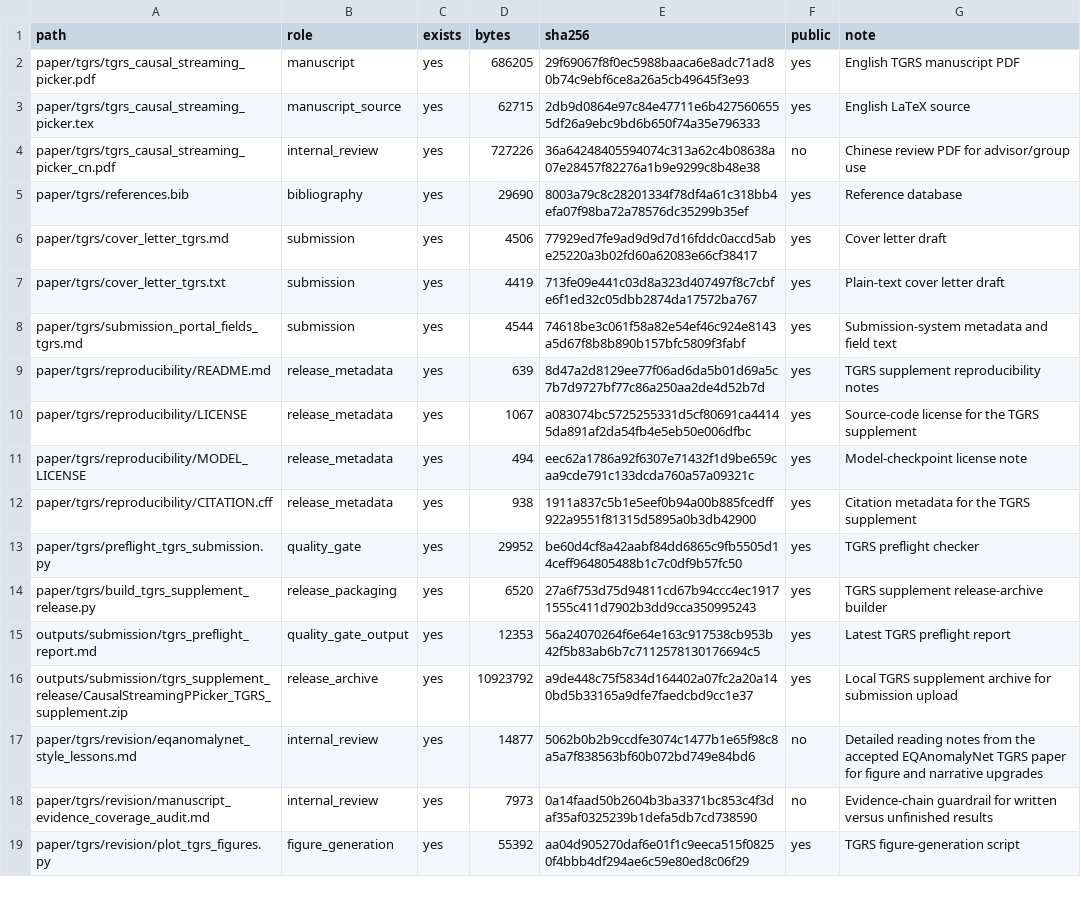
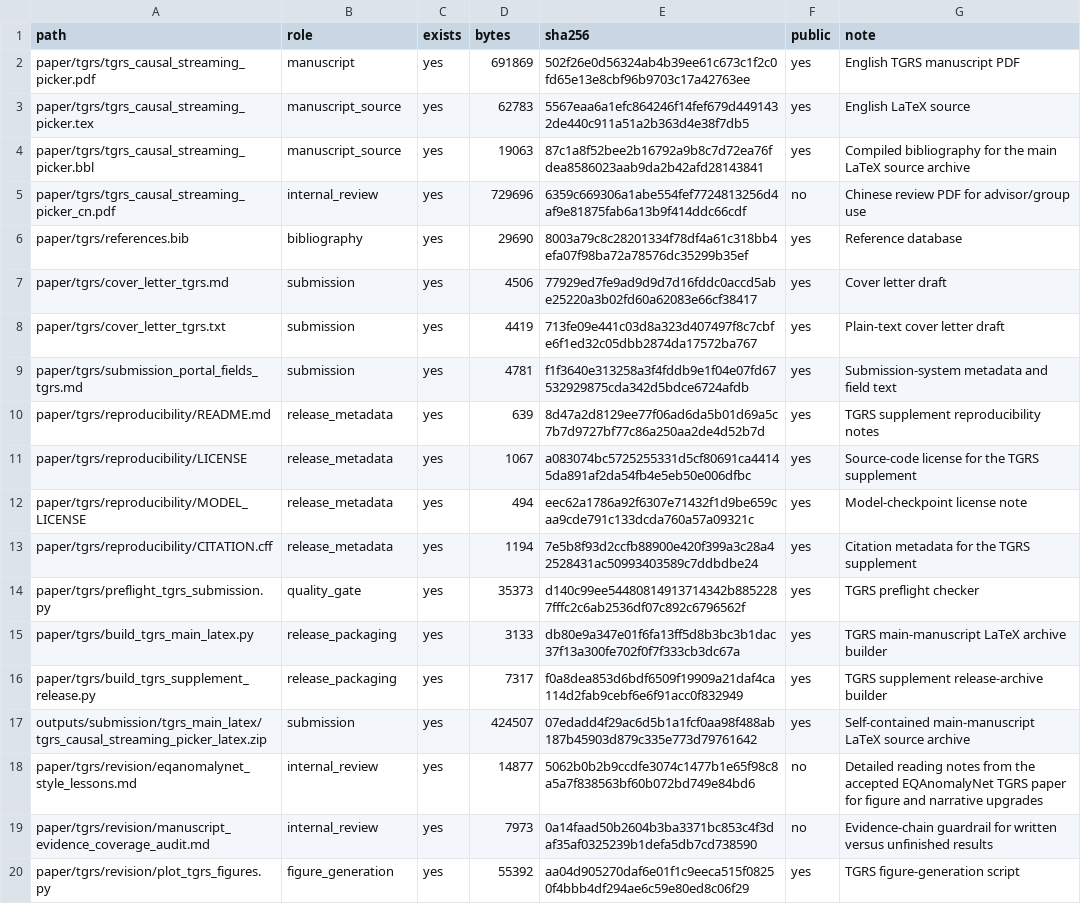
Before and after one commit to zhouhaoyiu/CausalStreamingPPicker_TGRS_release, a TSV file: outputs/submission/tgrs_reproducibility/TGRS_REPRODUCIBILITY_MANIFEST.tsv, drawn as a sheet; only a part is shown; the diff covers the shown part only.

Commit message:
Freeze TGRS submission release v0.6 (#1)

```diff
--- a/outputs/submission/tgrs_reproducibility/TGRS_REPRODUCIBILITY_MANIFEST.tsv
+++ b/outputs/submission/tgrs_reproducibility/TGRS_REPRODUCIBILITY_MANIFEST.tsv
@@ -1,5 +1,6 @@
 path	role	exists	bytes	sha256	public	note
-paper/tgrs/tgrs_causal_streaming_picker.pdf	manuscript	yes	686205	29f69067f8f0ec5988baaca6e8adc71ad80b74c9ebf6ce8a26a5cb49645f3e93	yes	English TGRS manuscript PDF
-paper/tgrs/tgrs_causal_streaming_picker.tex	manuscript_source	yes	62715	2db9d0864e97c84e47711e6b4275606555df26a9ebc9bd6b650f74a35e796333	yes	English LaTeX source
-paper/tgrs/tgrs_causal_streaming_picker_cn.pdf	internal_review	yes	727226	36a64248405594074c313a62c4b08638a07e28457f82276a1b9e9299c8b48e38	no	Chinese review PDF for advisor/group use
+paper/tgrs/tgrs_causal_streaming_picker.pdf	manuscript	yes	691869	502f26e0d56324ab4b39ee61c673c1f2c0fd65e13e8cbf96b9703c17a42763ee	yes	English TGRS manuscript PDF
+paper/tgrs/tgrs_causal_streaming_picker.tex	manuscript_source	yes	62783	5567eaa6a1efc864246f14fef679d4491432de440c911a51a2b363d4e38f7db5	yes	English LaTeX source
+paper/tgrs/tgrs_causal_streaming_picker.bbl	manuscript_source	yes	19063	87c1a8f52bee2b16792a9b8c7d72ea76fdea8586023aab9da2b42afd28143841	yes	Compiled bibliography for the main LaTeX source archive
+paper/tgrs/tgrs_causal_streaming_picker_cn.pdf	internal_review	yes	729696	6359c669306a1abe554fef7724813256d4af9e81875fab6a13b9f414ddc66cdf	no	Chinese review PDF for advisor/group use
 paper/tgrs/references.bib	bibliography	yes	29690	8003a79c8c28201334f78df4a61c318bb4efa07f98ba72a78576dc35299b35ef	yes	Reference database
@@ -7,3 +8,3 @@ paper/tgrs/cover_letter_tgrs.md	submission	yes	4506	77929ed7fe9ad9d9d7d16fddc0ac
 paper/tgrs/cover_letter_tgrs.txt	submission	yes	4419	713fe09e441c03d8a323d407497f8c7cbfe6f1ed32c05dbb2874da17572ba767	yes	Plain-text cover letter draft
-paper/tgrs/submission_portal_fields_tgrs.md	submission	yes	4544	74618be3c061f58a82e54ef46c924e8143a5d67f8b8b890b157bfc5809f3fabf	yes	Submission-system metadata and field text
+paper/tgrs/submission_portal_fields_tgrs.md	submission	yes	4781	f1f3640e313258a3f4fddb9e1f04e07fd67532929875cda342d5bdce6724afdb	yes	Submission-system metadata and field text
 paper/tgrs/reproducibility/README.md	release_metadata	yes	639	8d47a2d8129ee77f06ad6da5b01d69a5c7b7d9727bf77c86a250aa2de4d52b7d	yes	TGRS supplement reproducibility notes
@@ -11,7 +12,7 @@ paper/tgrs/reproducibility/LICENSE	release_metadata	yes	1067	a083074bc5725255331
 paper/tgrs/reproducibility/MODEL_LICENSE	release_metadata	yes	494	eec62a1786a92f6307e71432f1d9be659caa9cde791c133dcda760a57a09321c	yes	Model-checkpoint license note
-paper/tgrs/reproducibility/CITATION.cff	release_metadata	yes	938	1911a837c5b1e5eef0b94a00b885fcedff922a9551f81315d5895a0b3db42900	yes	Citation metadata for the TGRS supplement
-paper/tgrs/preflight_tgrs_submission.py	quality_gate	yes	29952	be60d4cf8a42aabf84dd6865c9fb5505d14ceff964805488b1c7c0df9b57fc50	yes	TGRS preflight checker
-paper/tgrs/build_tgrs_supplement_release.py	release_packaging	yes	6520	27a6f753d75d94811cd67b94ccc4ec19171555c411d7902b3dd9cca350995243	yes	TGRS supplement release-archive builder
-outputs/submission/tgrs_preflight_report.md	quality_gate_output	yes	12353	56a24070264f6e64e163c917538cb953b42f5b83ab6b7c7112578130176694c5	yes	Latest TGRS preflight report
-outputs/submission/tgrs_supplement_release/CausalStreamingPPicker_TGRS_supplement.zip	release_archive	yes	10923792	a9de448c75f5834d164402a07fc2a20a140bd5b33165a9dfe7faedcbd9cc1e37	yes	Local TGRS supplement archive for submission upload
+paper/tgrs/reproducibility/CITATION.cff	release_metadata	yes	1194	7e5b8f93d2ccfb88900e420f399a3c28a42528431ac50993403589c7ddbdbe24	yes	Citation metadata for the TGRS supplement
+paper/tgrs/preflight_tgrs_submission.py	quality_gate	yes	35373	d140c99ee54480814913714342b8852287fffc2c6ab2536df07c892c6796562f	yes	TGRS preflight checker
+paper/tgrs/build_tgrs_main_latex.py	release_packaging	yes	3133	db80e9a347e01f6fa13ff5d8b3bc3b1dac37f13a300fe702f0f7f333cb3dc67a	yes	TGRS main-manuscript LaTeX archive builder
+paper/tgrs/build_tgrs_supplement_release.py	release_packaging	yes	7317	f0a8dea853d6bdf6509f19909a21daf4ca114d2fab9cebf6e6f91acc0f832949	yes	TGRS supplement release-archive builder
+outputs/submission/tgrs_main_latex/tgrs_causal_streaming_picker_latex.zip	submission	yes	424507	07edadd4f29ac6d5b1a1fcf0aa98f488ab187b45903d879c335e773d79761642	yes	Self-contained main-manuscript LaTeX source archive
 paper/tgrs/revision/eqanomalynet_style_lessons.md	internal_review	yes	14877	5062b0b2b9ccdfe3074c1477b1e65f98c8a5a7f838563bf60b072bd749e84bd6	no	Detailed reading notes from the accepted EQAnomalyNet TGRS paper for figure and narrative upgrades
```
Also changed, not shown: 7 added rows elsewhere in this file, 17 other files.
